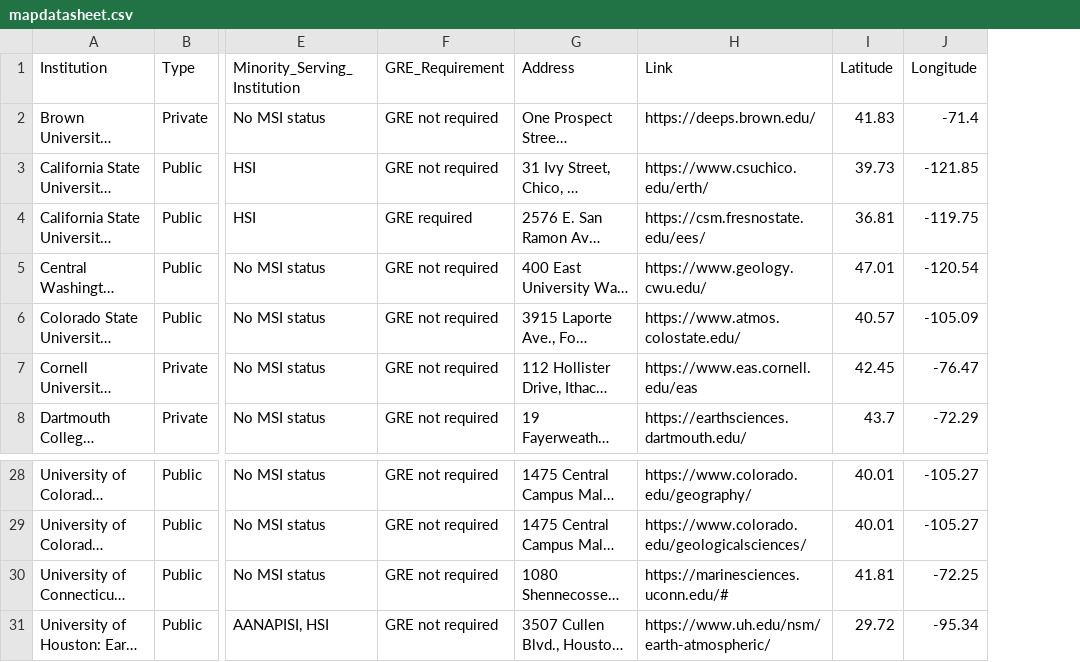
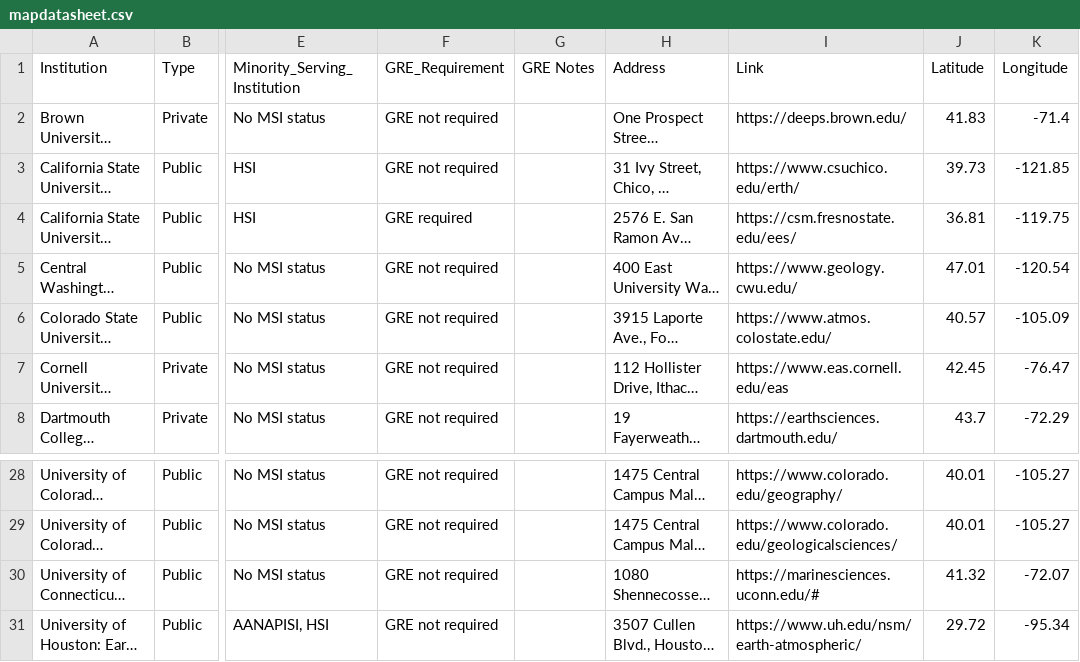
Before and after one commit to BridgeAGU/PartnerMap, a CSV file: mapdatasheet.csv, drawn as a sheet; only a part is shown, gaps mark what is left out; long unchanged cells end in …; addresses are those after the commit; the diff names each change by its address in the sheet, - before the commit and + after, or states it on an @@ line.

Commit message:
Add files via upload

```diff
--- a/mapdatasheet.csv
+++ b/mapdatasheet.csv
+column G (GRE Notes), empty
-J30 (Latitude): 41.81
+J30 (Latitude): 41.32
-K30 (Longitude): -72.25
+K30 (Longitude): -72.07
```
